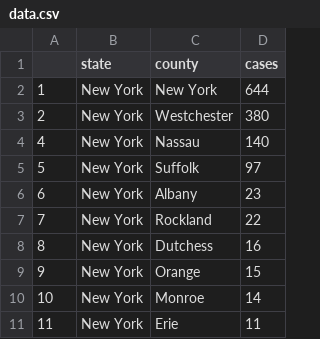
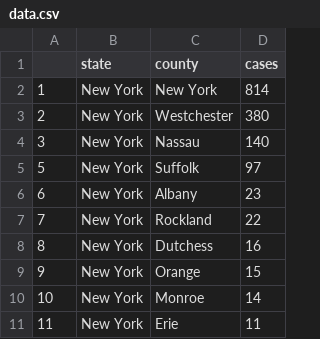
Before and after one commit to randel/COVID-19-US-county-map, a CSV file: data.csv, drawn as a sheet; only a part is shown; the diff covers the shown part only; the diff names each change by its address in the sheet, - before the commit and + after, or states it on an @@ line.

```diff
--- a/data.csv
+++ b/data.csv
-D2 (cases): 644
+D2 (cases): 814
@@ column A renumbered between rows 4 and 512 @@
```
Also changed, not shown: 3 added rows, 2 removed rows and 6 edited cells elsewhere in this file, 1 other file.
